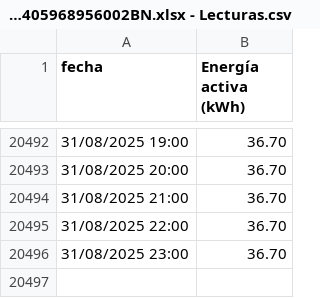
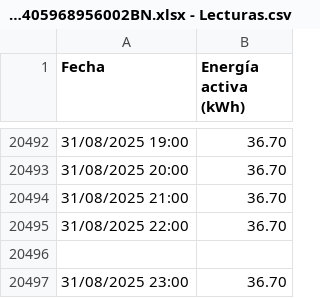
Before and after one commit to hardik5838/Energypatternanalysis, a CSV file: data/251003 ASEPEYO - Curva de consumo ES0031405968956002BN.xlsx - Lecturas.csv, drawn as a sheet; only a part is shown, gaps mark what is left out; the diff names each change by its address in the sheet, - before the commit and + after, or states it on an @@ line.

Commit message:
Update 251003 ASEPEYO - Curva de consumo ES0031405968956002BN.xlsx - Lecturas.csv

```diff
--- a/data/251003 ASEPEYO - Curva de consumo ES0031405968956002BN.xlsx - Lecturas.csv
+++ b/data/251003 ASEPEYO - Curva de consumo ES0031405968956002BN.xlsx - Lecturas.csv
-A1: fecha
+A1: Fecha
+row 20496: (empty)
```
